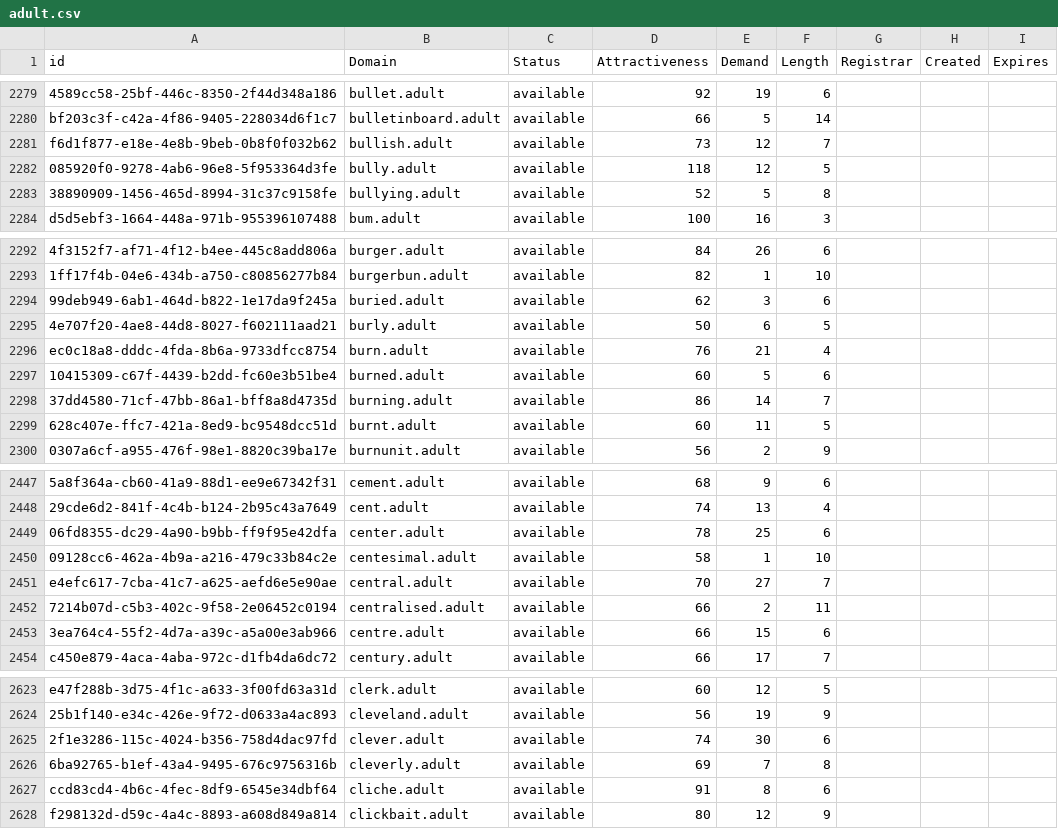
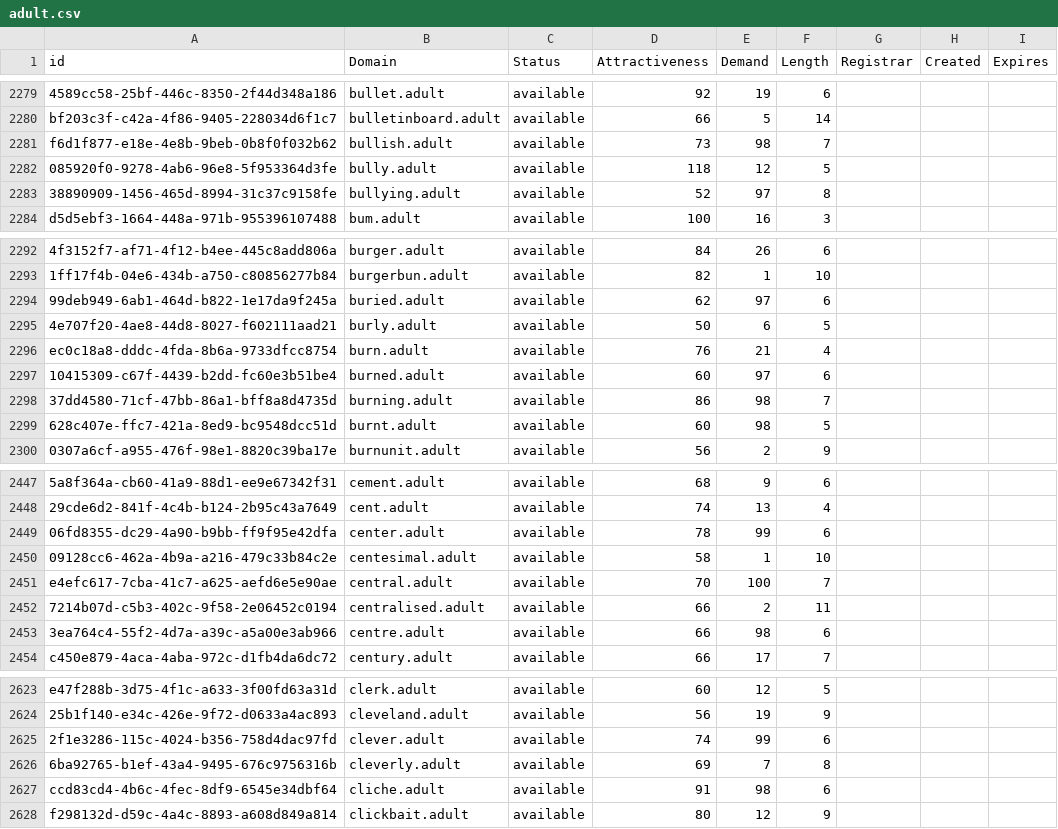
Before and after one commit to UniqueDomains/adult-oneword-domains, a CSV file: adult.csv, drawn as a sheet; only a part is shown, gaps mark what is left out; the diff covers the shown part only; the diff names each change by its address in the sheet, - before the commit and + after, or states it on an @@ line.

```diff
--- a/adult.csv
+++ b/adult.csv
-E2281 (Demand): 12
+E2281 (Demand): 98
-E2283 (Demand): 5
+E2283 (Demand): 97
-E2294 (Demand): 3
+E2294 (Demand): 97
-E2297 (Demand): 5
+E2297 (Demand): 97
-E2298 (Demand): 14
+E2298 (Demand): 98
-E2299 (Demand): 11
+E2299 (Demand): 98
-E2449 (Demand): 25
+E2449 (Demand): 99
-E2451 (Demand): 27
+E2451 (Demand): 100
-E2453 (Demand): 15
+E2453 (Demand): 98
-E2625 (Demand): 30
+E2625 (Demand): 99
-E2627 (Demand): 8
+E2627 (Demand): 98
```
Also changed, not shown: 84 edited cells elsewhere in this file, 2 other files.
